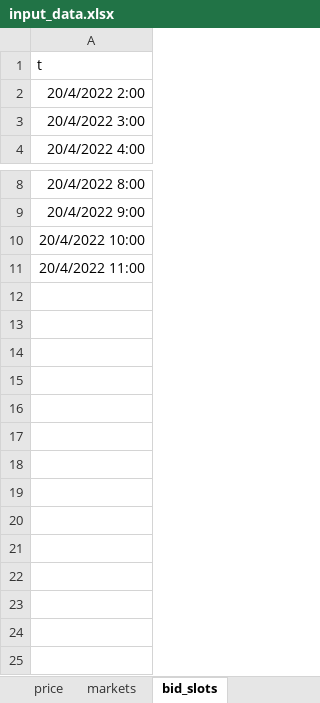
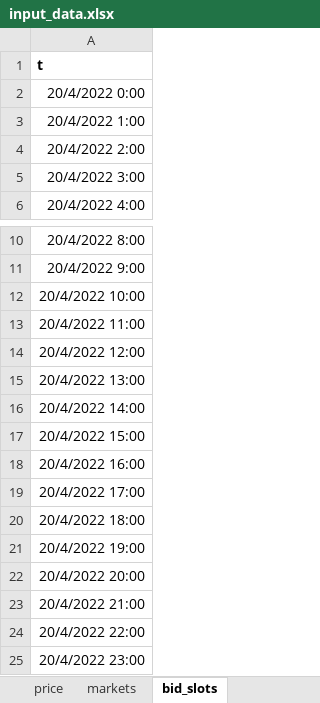
Before and after one commit to predicer-tools/Predicer, an Excel workbook: input_data/input_data.xlsx, sheet bid_slots, drawn as a sheet; only a part is shown, gaps mark what is left out; values as stored, in another font and other column widths than the file's, no borders; the diff names each change by its address in the sheet, - before the commit and + after, or states it on an @@ line.

Commit message:
Updated input datas
Added the "bid_slots" sheet to the input data files.

```diff
--- a/input_data/input_data.xlsx (sheet bid_slots)
+++ b/input_data/input_data.xlsx (sheet bid_slots)
-A1 bold: off
+A1 bold: on
+row 2: 20/4/2022 0:00
+row 3: 20/4/2022 1:00
+row 14: 20/4/2022 12:00
+row 15: 20/4/2022 13:00
+row 16: 20/4/2022 14:00
+row 17: 20/4/2022 15:00
+row 18: 20/4/2022 16:00
+row 19: 20/4/2022 17:00
+row 20: 20/4/2022 18:00
+row 21: 20/4/2022 19:00
+row 22: 20/4/2022 20:00
+row 23: 20/4/2022 21:00
+row 24: 20/4/2022 22:00
+row 25: 20/4/2022 23:00
```
Also changed, not shown: formulas that keep their value, input_data/example_model.xlsx, input_data/input_data_delays.xlsx, 7 other files.
